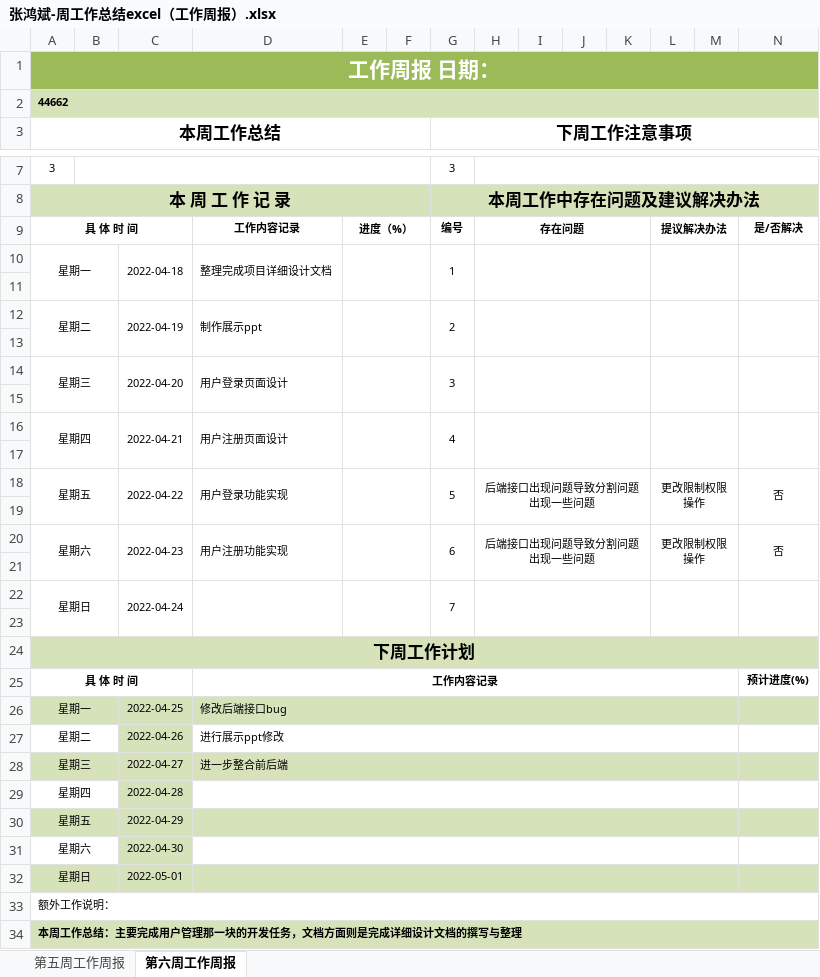
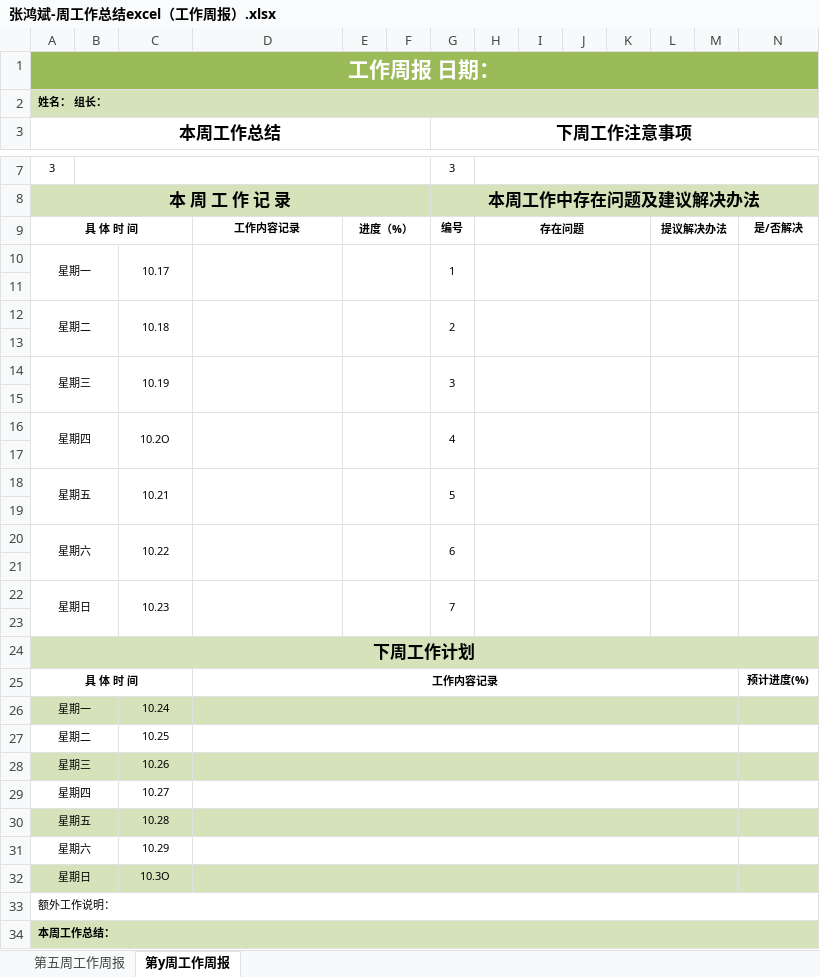
Before and after one commit to AzureStarz/IDPhotoProductionPlatform, an Excel workbook: weeklyReport/张鸿斌/张鸿斌-周工作总结excel（工作周报）.xlsx, sheet 第y周工作周报, drawn as a sheet; only a part is shown, gaps mark what is left out; values as stored, in another font and other column widths than the file's, no borders; removed rows and columns are numbered as before the commit, all else as after; the diff names each change by its address in the sheet, - before the commit and + after, or states it on an @@ line.

Commit message:
Revert "feat: 6th weekly report upload by Hongbin"
This reverts commit 6b80324217f6e4a37bcd5c8550d7a4937b338837.

```diff
--- a/weeklyReport/张鸿斌/张鸿斌-周工作总结excel（工作周报）.xlsx (sheet 第y周工作周报)
+++ b/weeklyReport/张鸿斌/张鸿斌-周工作总结excel（工作周报）.xlsx (sheet 第y周工作周报)
-sheet tab: 第六周工作周报
+sheet tab: 第y周工作周报
-A2 (本周工作总结): 44662
+A2 (本周工作总结): 姓名： 组长：
-C10: 2022-04-18
+C10: 10.17
-D10: 整理完成项目详细设计文档
+D10: (empty)
-C12: 2022-04-19
+C12: 10.18
-D12: 制作展示ppt
+D12: (empty)
-C14: 2022-04-20
+C14: 10.19
-D14: 用户登录页面设计
+D14: (empty)
-C16: 2022-04-21
+C16: 10.2O
-D16: 用户注册页面设计
+D16: (empty)
-row 18: 星期五 |  | 2022-04-22 | 用户登录功能实现 |  |  | 5 | 后端接口出现问题导致分割问题出现一些问题 |  |  |  | 更改限制权限操作 |  | 否
+row 18: 星期五 |  | 10.21 |  |  |  | 5
-C20: 2022-04-23
+C20: 10.22
-D20: 用户注册功能实现
+D20: (empty)
-H20: 后端接口出现问题导致分割问题出现一些问题
+H20: (empty)
-L20: 更改限制权限操作
+L20: (empty)
-N20: 否
+N20: (empty)
-C22: 2022-04-24
+C22: 10.23
-C26: 2022-04-25
+C26: 10.24
-D26: 修改后端接口bug
+D26: (empty)
-C27: 2022-04-26
+C27: 10.25
-C27 fill: #D5E2BA
+C27 fill: none
-D27: 进行展示ppt修改
+D27: (empty)
-C28: 2022-04-27
+C28: 10.26
-D28: 进一步整合前后端
+D28: (empty)
-C29: 2022-04-28
+C29: 10.27
-C29 fill: #D5E2BA
+C29 fill: none
-C30: 2022-04-29
+C30: 10.28
-C31: 2022-04-30
+C31: 10.29
-C31 fill: #D5E2BA
+C31 fill: none
-C32: 2022-05-01
+C32: 10.3O
-A34 (本周工作总结): 本周工作总结：主要完成用户管理那一块的开发任务，文档方面则是完成详细设计文档的撰写与整理
+A34 (本周工作总结): 本周工作总结：
```
